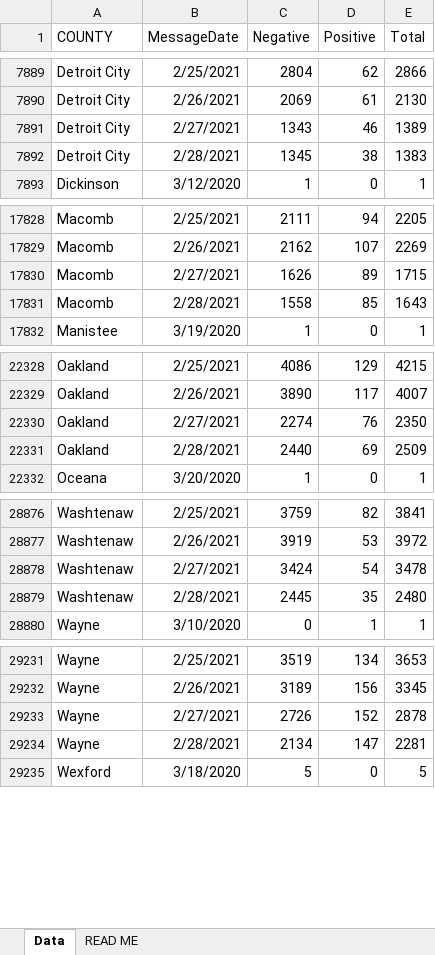
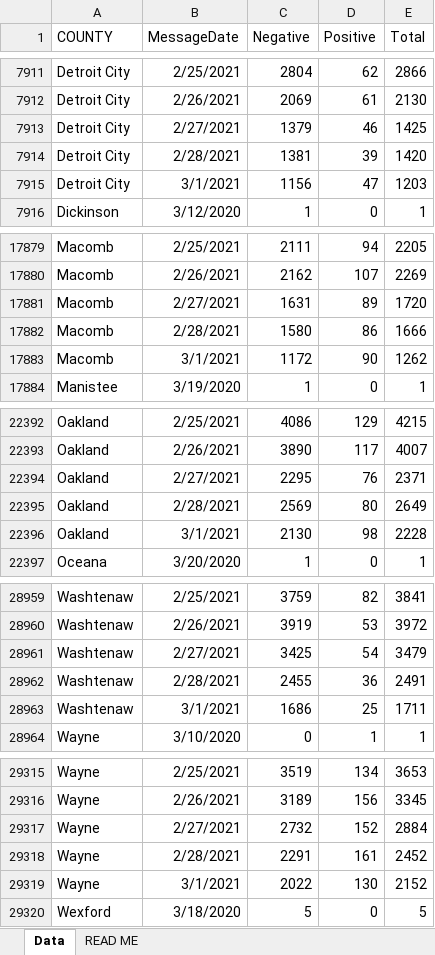
Before and after one commit to damaneice/covid-19, an Excel workbook: src/data/Diagnostic_Tests_by_Result_and_County.xlsx, sheet Data, drawn as a sheet; only a part is shown, gaps mark what is left out; values as stored, in another font and other column widths than the file's, no borders; addresses are those after the commit; the diff covers the shown part only; the diff names each change by its address in the sheet, - before the commit and + after, or states it on an @@ line.

Commit message:
Update Covid case data 202103030424

```diff
--- a/src/data/Diagnostic_Tests_by_Result_and_County.xlsx (sheet Data)
+++ b/src/data/Diagnostic_Tests_by_Result_and_County.xlsx (sheet Data)
-C7913 (Negative): 1343
+C7913 (Negative): 1379
-E7913 (Total): 1389
+E7913 (Total): 1425
-C7914 (Negative): 1345
+C7914 (Negative): 1381
-D7914 (Positive): 38
+D7914 (Positive): 39
-E7914 (Total): 1383
+E7914 (Total): 1420
+row 7915: Detroit City | 3/1/2021 | 1156 | 47 | 1203
-C17881 (Negative): 1626
+C17881 (Negative): 1631
-E17881 (Total): 1715
+E17881 (Total): 1720
-C17882 (Negative): 1558
+C17882 (Negative): 1580
-D17882 (Positive): 85
+D17882 (Positive): 86
-E17882 (Total): 1643
+E17882 (Total): 1666
+row 17883: Macomb | 3/1/2021 | 1172 | 90 | 1262
-C22394 (Negative): 2274
+C22394 (Negative): 2295
-E22394 (Total): 2350
+E22394 (Total): 2371
-C22395 (Negative): 2440
+C22395 (Negative): 2569
-D22395 (Positive): 69
+D22395 (Positive): 80
-E22395 (Total): 2509
+E22395 (Total): 2649
+row 22396: Oakland | 3/1/2021 | 2130 | 98 | 2228
-C28961 (Negative): 3424
+C28961 (Negative): 3425
-E28961 (Total): 3478
+E28961 (Total): 3479
-C28962 (Negative): 2445
+C28962 (Negative): 2455
-D28962 (Positive): 35
+D28962 (Positive): 36
-E28962 (Total): 2480
+E28962 (Total): 2491
+row 28963: Washtenaw | 3/1/2021 | 1686 | 25 | 1711
-C29317 (Negative): 2726
+C29317 (Negative): 2732
-E29317 (Total): 2878
+E29317 (Total): 2884
-C29318 (Negative): 2134
+C29318 (Negative): 2291
-D29318 (Positive): 147
+D29318 (Positive): 161
-E29318 (Total): 2281
+E29318 (Total): 2452
+row 29319: Wayne | 3/1/2021 | 2022 | 130 | 2152
```
Also changed, not shown: 81 added rows and 57 edited cells elsewhere in this sheet.
